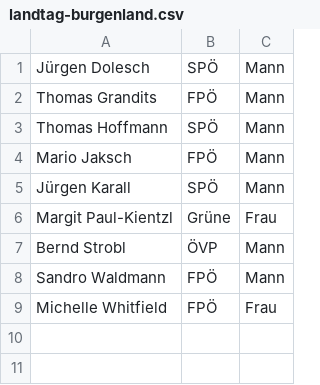
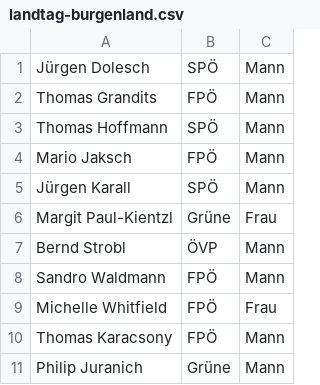
Before and after one commit to M2k-dewiki/wikipedia, a CSV file: other/landtag-burgenland.csv, drawn as a sheet.

```diff
--- a/other/landtag-burgenland.csv
+++ b/other/landtag-burgenland.csv
@@ -9 +9,3 @@ Sandro Waldmann,FPÖ,Mann
 Michelle Whitfield,FPÖ,Frau
+Thomas Karacsony,FPÖ,Mann
+Philip Juranich,Grüne,Mann
```
Also changed, not shown: other/landtag-oberoesterreich.csv, other/landtag-steiermark.csv, 4 other files.
